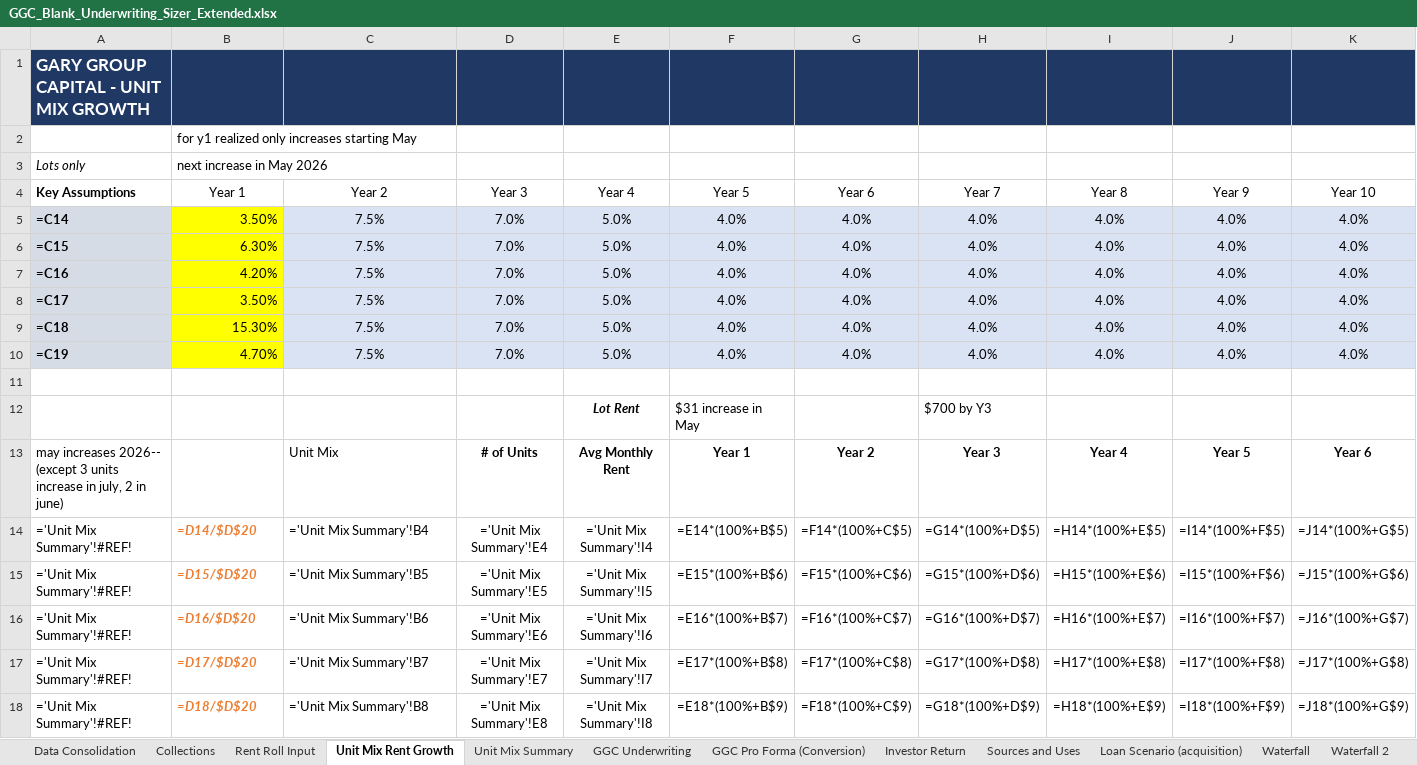
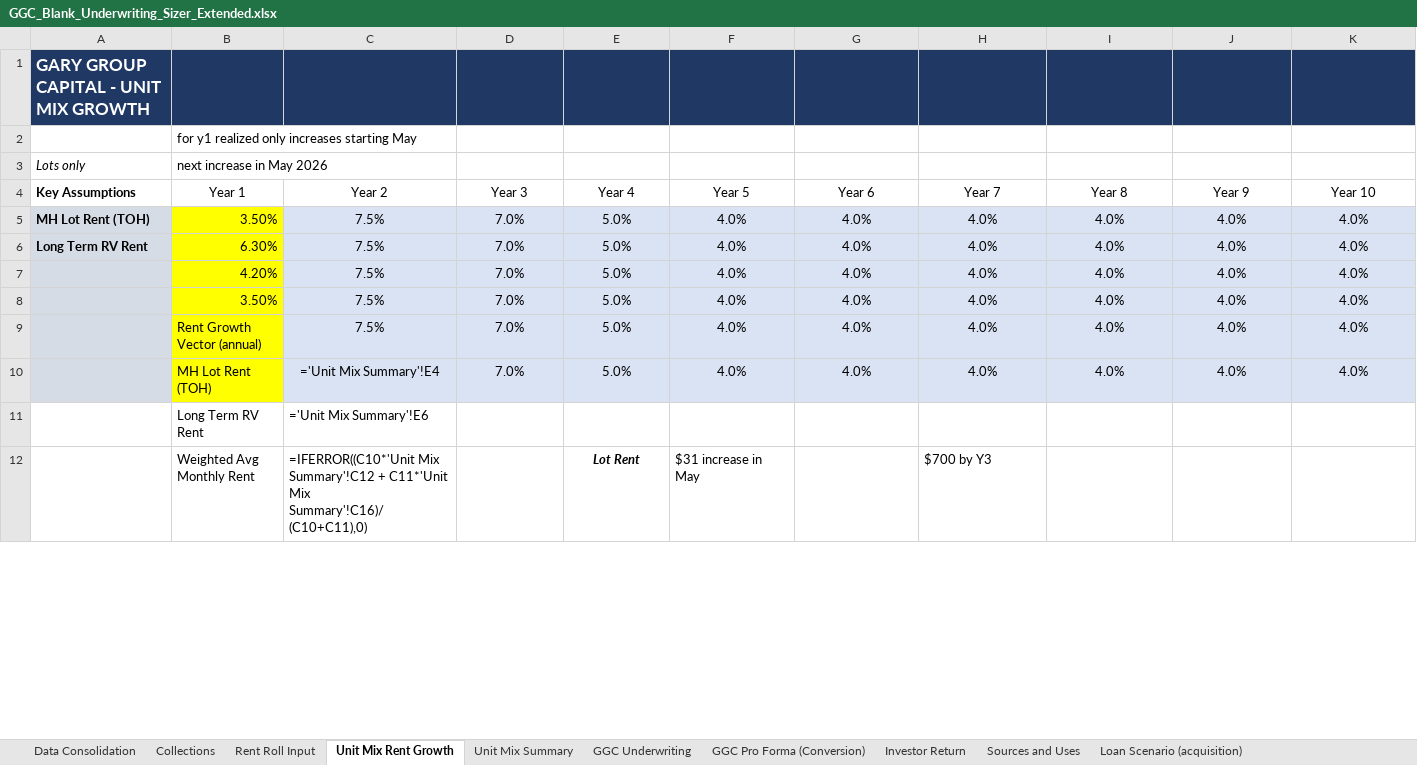
Before and after one commit to NickAtBishops/GGC, an Excel workbook: GGC_Blank_Underwriting_Sizer_Extended.xlsx, sheet Unit Mix Rent Growth, drawn as a sheet; only a part is shown; values as stored, in another font and other column widths than the file's, no borders; formulas without a stored value are shown as written; removed rows and columns are numbered as before the commit, all else as after; rows hold the shown columns only; the diff covers the shown part only; the diff names each change by its address in the sheet, - before the commit and + after, or states it on an @@ line.

```diff
--- a/GGC_Blank_Underwriting_Sizer_Extended.xlsx (sheet Unit Mix Rent Growth)
+++ b/GGC_Blank_Underwriting_Sizer_Extended.xlsx (sheet Unit Mix Rent Growth)
-sheet tab: Waterfall
-sheet tab: Waterfall 2
-A5: =C14
+A5: MH Lot Rent (TOH)
-A6: =C15
+A6: Long Term RV Rent
-A7: =C16
+A7: (empty)
-A8: =C17
+A8: (empty)
-A9: =C18
+A9: (empty)
-B9: 15.30%
+B9: Rent Growth Vector (annual)
-A10: =C19
+A10: (empty)
-B10: 4.70%
+B10: MH Lot Rent (TOH)
-C10: 7.5%
+C10: ='Unit Mix Summary'!E4
-row 11: (empty)
+row 11:  | Long Term RV Rent | ='Unit Mix Summary'!E6
-B12: (empty)
+B12: Weighted Avg Monthly Rent
-C12: (empty)
+C12: =IFERROR((C10*'Unit Mix Summary'!C12 + C11*'Unit Mix Summary'!C16)/(C10+C11),0)
-row 13: may increases 2026-- (except 3 units increase in july, 2 in june) |  | Unit Mix | # of Units | Avg Monthly Rent | Year 1 | Year 2 | Year 3 | Year 4 | Year 5 | Year 6
-row 14: ='Unit Mix Summary'!#REF! | =D14/$D$20 | ='Unit Mix Summary'!B4 | ='Unit Mix Summary'!E4 | ='Unit Mix Summary'!I4 | =E14*(100%+B$5) | =F14*(100%+C$5) | =G14*(100%+D$5) | =H14*(100%+E$5) | =I14*(100%+F$5) | =J14*(100%+G$5)
-row 15: ='Unit Mix Summary'!#REF! | =D15/$D$20 | ='Unit Mix Summary'!B5 | ='Unit Mix Summary'!E5 | ='Unit Mix Summary'!I5 | =E15*(100%+B$6) | =F15*(100%+C$6) | =G15*(100%+D$6) | =H15*(100%+E$6) | =I15*(100%+F$6) | =J15*(100%+G$6)
-row 16: ='Unit Mix Summary'!#REF! | =D16/$D$20 | ='Unit Mix Summary'!B6 | ='Unit Mix Summary'!E6 | ='Unit Mix Summary'!I6 | =E16*(100%+B$7) | =F16*(100%+C$7) | =G16*(100%+D$7) | =H16*(100%+E$7) | =I16*(100%+F$7) | =J16*(100%+G$7)
-row 17: ='Unit Mix Summary'!#REF! | =D17/$D$20 | ='Unit Mix Summary'!B7 | ='Unit Mix Summary'!E7 | ='Unit Mix Summary'!I7 | =E17*(100%+B$8) | =F17*(100%+C$8) | =G17*(100%+D$8) | =H17*(100%+E$8) | =I17*(100%+F$8) | =J17*(100%+G$8)
-row 18: ='Unit Mix Summary'!#REF! | =D18/$D$20 | ='Unit Mix Summary'!B8 | ='Unit Mix Summary'!E8 | ='Unit Mix Summary'!I8 | =E18*(100%+B$9) | =F18*(100%+C$9) | =G18*(100%+D$9) | =H18*(100%+E$9) | =I18*(100%+F$9) | =J18*(100%+G$9)
```
Also changed, not shown: 10 added rows and 4 removed rows elsewhere in this sheet, sheet Rent Roll Input, sheet Unit Mix Summary, sheet GGC Underwriting, sheet Sources and Uses, sheet GGC Pro Forma (Conversion), sheet Investor Return, 1 more sheet, other sheet tabs, charts or pictures, 8 other files.
